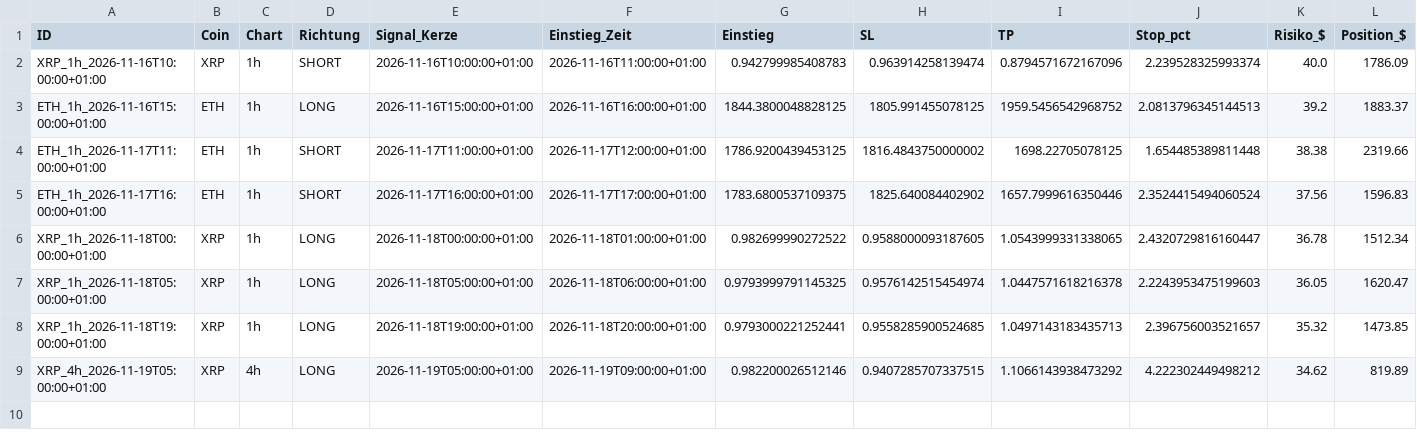
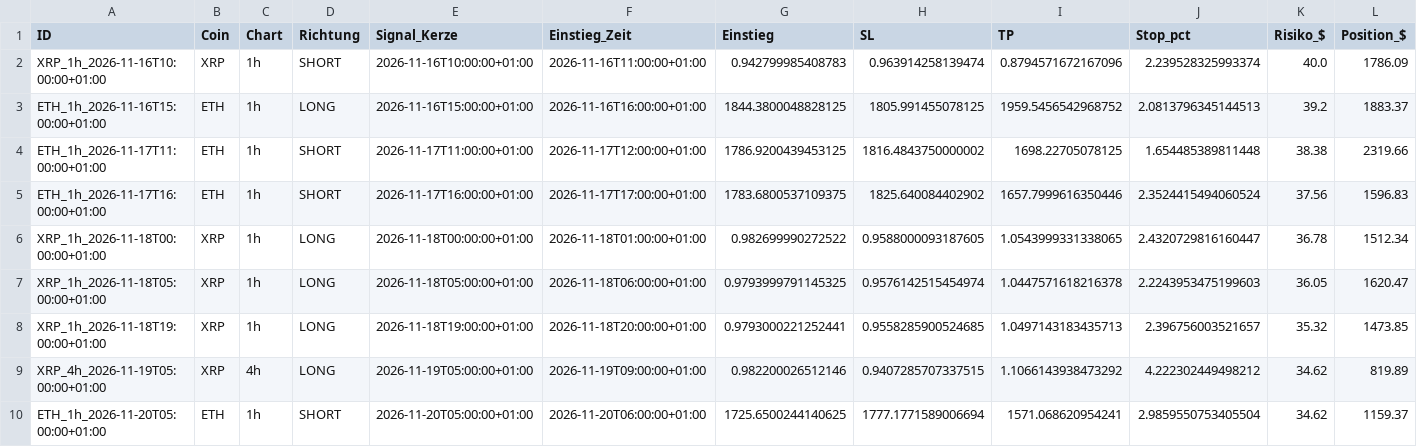
Before and after one commit to Jokaaa999/Trading-Bot1, a CSV file: daten/paper_trades.csv, drawn as a sheet; only a part is shown; rows hold the shown columns only; the diff names each change by its address in the sheet, - before the commit and + after, or states it on an @@ line.

```diff
--- a/daten/paper_trades.csv
+++ b/daten/paper_trades.csv
+row 10: ETH_1h_2026-11-20T05:00:00+01:00 | ETH | 1h | SHORT | 2026-11-20T05:00:00+01:00 | 2026-11-20T06:00:00+01:00 | 1725.6500244140625 | 1777.1771589006694 | 1571.068620954241 | 2.9859550753405504 | 34.62 | 1159.37
```
Also changed, not shown: 2 other files.
